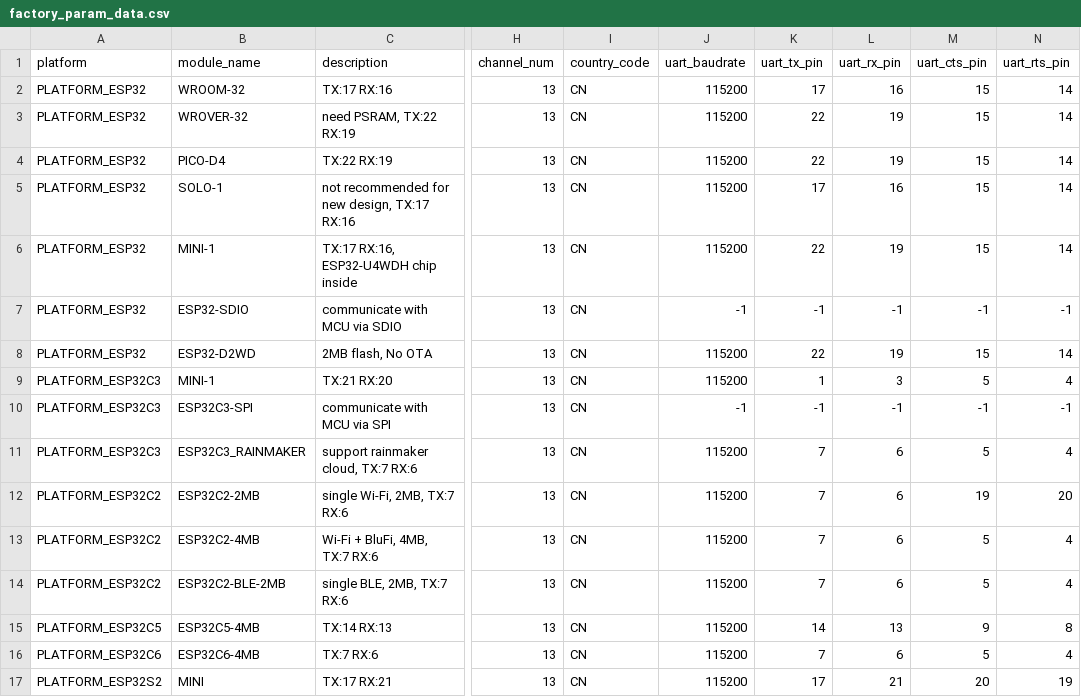
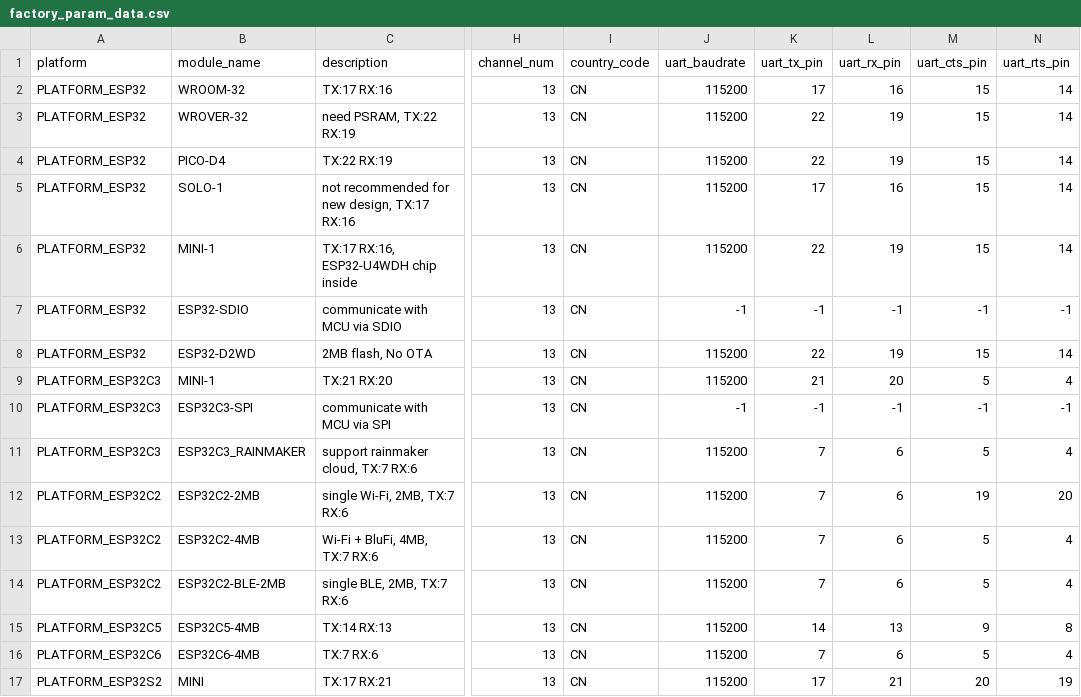
Before and after one commit to hhunain-anders/esp-at, a CSV file: components/customized_partitions/raw_data/factory_param/factory_param_data.csv, drawn as a sheet; only a part is shown, gaps mark what is left out; the diff names each change by its address in the sheet, - before the commit and + after, or states it on an @@ line.

Commit message:
testing

```diff
--- a/components/customized_partitions/raw_data/factory_param/factory_param_data.csv
+++ b/components/customized_partitions/raw_data/factory_param/factory_param_data.csv
-K9 (uart_tx_pin): 1
+K9 (uart_tx_pin): 21
-L9 (uart_rx_pin): 3
+L9 (uart_rx_pin): 20
```
